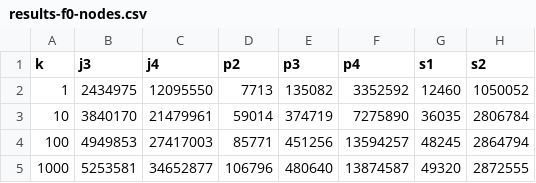
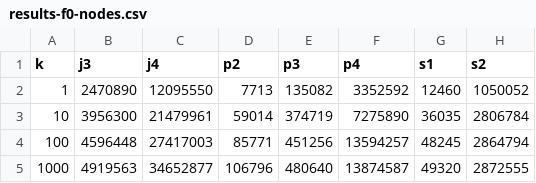
Before and after one commit to asugomez/qdags, a CSV file: runqueries/outputs/partial/dfuds/backtracking/results-f0-nodes.csv, drawn as a sheet; only a part is shown; the diff names each change by its address in the sheet, - before the commit and + after, or states it on an @@ line.

Commit message:
[RESULTS][PARTIAL] fix j3

```diff
--- a/runqueries/outputs/partial/dfuds/backtracking/results-f0-nodes.csv
+++ b/runqueries/outputs/partial/dfuds/backtracking/results-f0-nodes.csv
-B2 (j3): 2434975
+B2 (j3): 2470890
-B3 (j3): 3840170
+B3 (j3): 3956300
-B4 (j3): 4949853
+B4 (j3): 4596448
-B5 (j3): 5253581
+B5 (j3): 4919563
```
Also changed, not shown: runqueries/outputs/partial/dfuds/backtracking/results-f0-time.csv, runqueries/outputs/partial/dfuds/backtracking/results-f1-nodes.csv, 45 other files.
